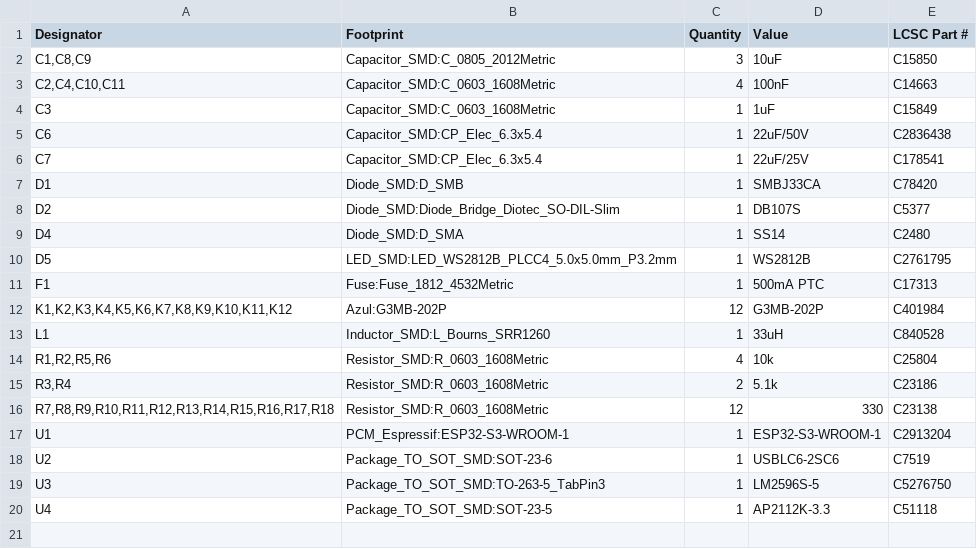
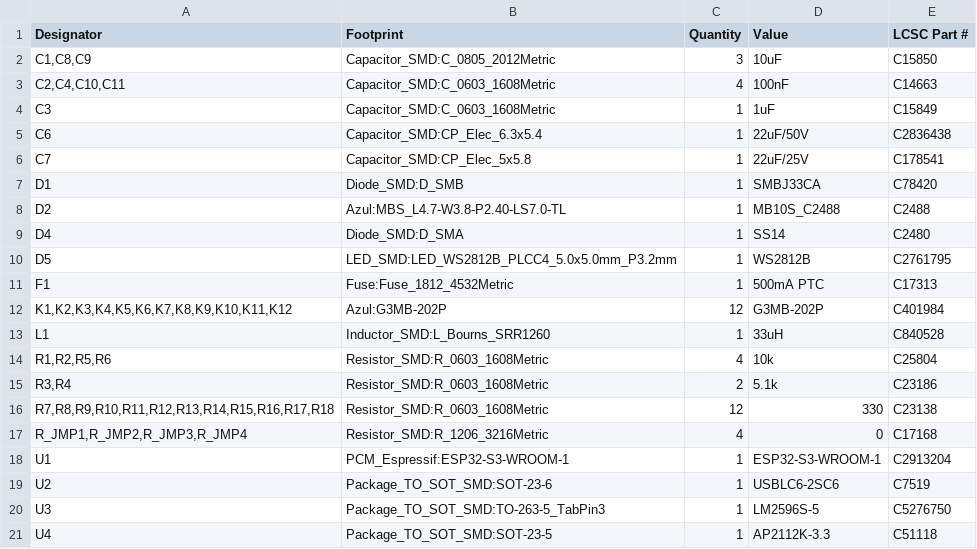
Before and after one commit to mitchellch/azul-v2, a CSV file: hardware/main-controller-v1/production/main-controller-v1_bom.csv, drawn as a sheet.

```diff
--- a/hardware/main-controller-v1/production/main-controller-v1_bom.csv
+++ b/hardware/main-controller-v1/production/main-controller-v1_bom.csv
@@ -5,5 +5,5 @@
 "C6","Capacitor_SMD:CP_Elec_6.3x5.4","1","22uF/50V","C2836438"
-"C7","Capacitor_SMD:CP_Elec_6.3x5.4","1","22uF/25V","C178541"
+"C7","Capacitor_SMD:CP_Elec_5x5.8","1","22uF/25V","C178541"
 "D1","Diode_SMD:D_SMB","1","SMBJ33CA","C78420"
-"D2","Diode_SMD:Diode_Bridge_Diotec_SO-DIL-Slim","1","DB107S","C5377"
+"D2","Azul:MBS_L4.7-W3.8-P2.40-LS7.0-TL","1","MB10S_C2488","C2488"
 "D4","Diode_SMD:D_SMA","1","SS14","C2480"
@@ -16,2 +16,3 @@
 "R7,R8,R9,R10,R11,R12,R13,R14,R15,R16,R17,R18","Resistor_SMD:R_0603_1608Metric","12","330","C23138"
+"R_JMP1,R_JMP2,R_JMP3,R_JMP4","Resistor_SMD:R_1206_3216Metric","4","0","C17168"
 "U1","PCM_Espressif:ESP32-S3-WROOM-1","1","ESP32-S3-WROOM-1","C2913204"
```
Also changed, not shown: hardware/main-controller-v1/production/main-controller-v1_positions.csv, 27 other files.
